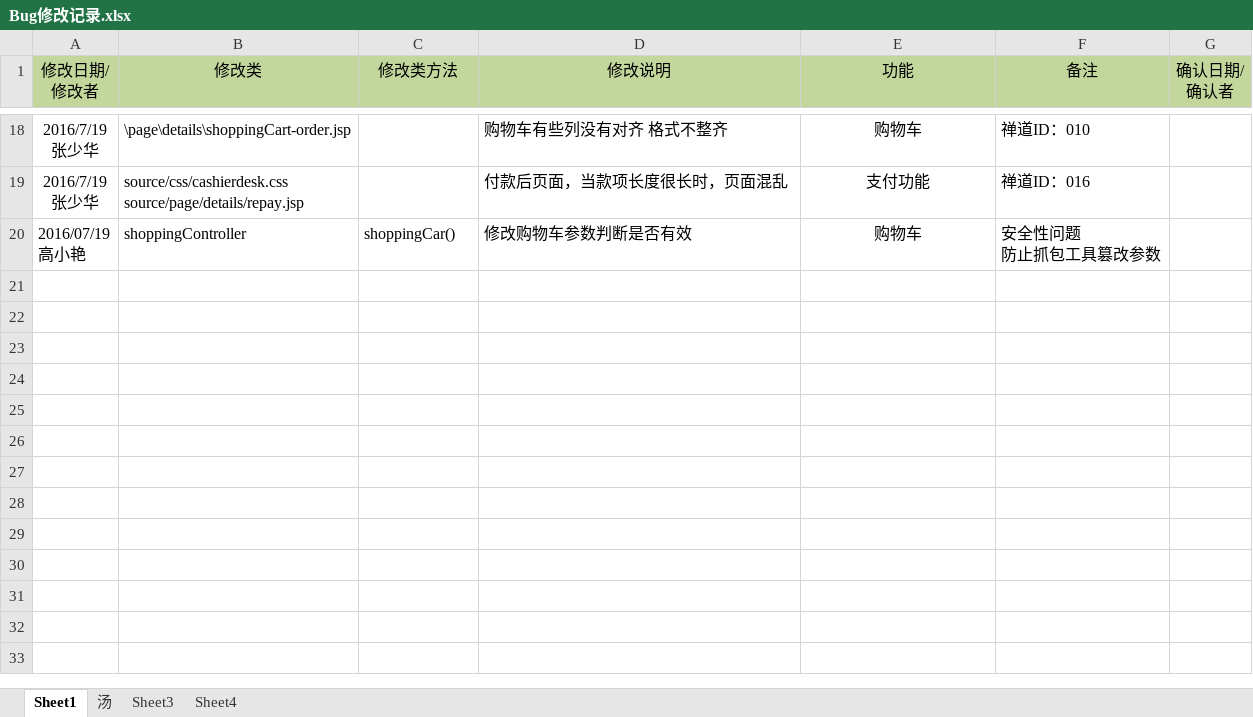
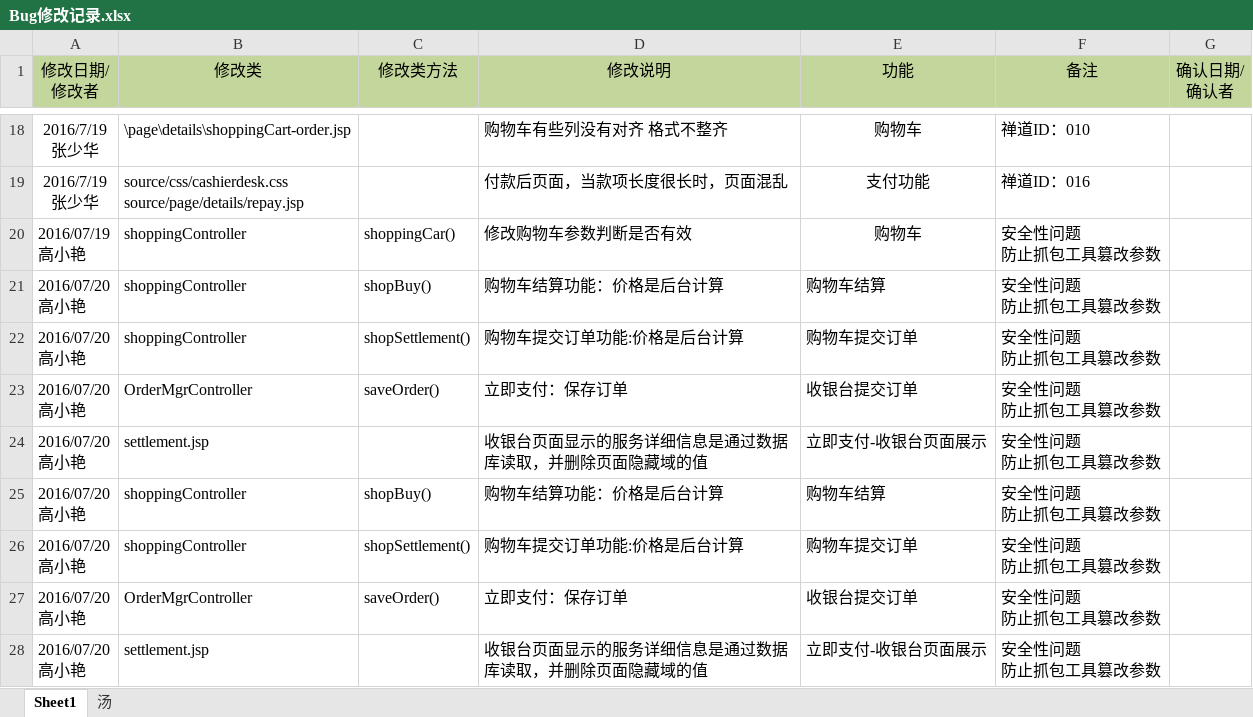
Before and after one commit to moutainhigh/Cloud_Security, an Excel workbook: csp2/cloud-security-platform/WebRoot/doc/Bug修改记录.xlsx, sheet Sheet1, drawn as a sheet; only a part is shown, gaps mark what is left out; values as stored, in another font and other column widths than the file's, no borders; ↵ is a line break in a cell; the diff names each change by its address in the sheet, - before the commit and + after, or states it on an @@ line.

```diff
--- a/csp2/cloud-security-platform/WebRoot/doc/Bug修改记录.xlsx (sheet Sheet1)
+++ b/csp2/cloud-security-platform/WebRoot/doc/Bug修改记录.xlsx (sheet Sheet1)
-sheet tab: Sheet3
-sheet tab: Sheet4
+row 21: 2016/07/20 ↵ 高小艳 | shoppingController | shopBuy() | 购物车结算功能：价格是后台计算 | 购物车结算 | 安全性问题 ↵ 防止抓包工具篡改参数
+row 22: 2016/07/20 ↵ 高小艳 | shoppingController | shopSettlement() | 购物车提交订单功能:价格是后台计算 | 购物车提交订单 | 安全性问题 ↵ 防止抓包工具篡改参数
+row 23: 2016/07/20 ↵ 高小艳 | OrderMgrController | saveOrder() | 立即支付：保存订单 | 收银台提交订单 | 安全性问题 ↵ 防止抓包工具篡改参数
+row 24: 2016/07/20 ↵ 高小艳 | settlement.jsp |  | 收银台页面显示的服务详细信息是通过数据库读取，并删除页面隐藏域的值 | 立即支付-收银台页面展示 | 安全性问题 ↵ 防止抓包工具篡改参数
+row 25: 2016/07/20 ↵ 高小艳 | shoppingController | shopBuy() | 购物车结算功能：价格是后台计算 | 购物车结算 | 安全性问题 ↵ 防止抓包工具篡改参数
+row 26: 2016/07/20 ↵ 高小艳 | shoppingController | shopSettlement() | 购物车提交订单功能:价格是后台计算 | 购物车提交订单 | 安全性问题 ↵ 防止抓包工具篡改参数
+row 27: 2016/07/20 ↵ 高小艳 | OrderMgrController | saveOrder() | 立即支付：保存订单 | 收银台提交订单 | 安全性问题 ↵ 防止抓包工具篡改参数
+row 28: 2016/07/20 ↵ 高小艳 | settlement.jsp |  | 收银台页面显示的服务详细信息是通过数据库读取，并删除页面隐藏域的值 | 立即支付-收银台页面展示 | 安全性问题 ↵ 防止抓包工具篡改参数
```
